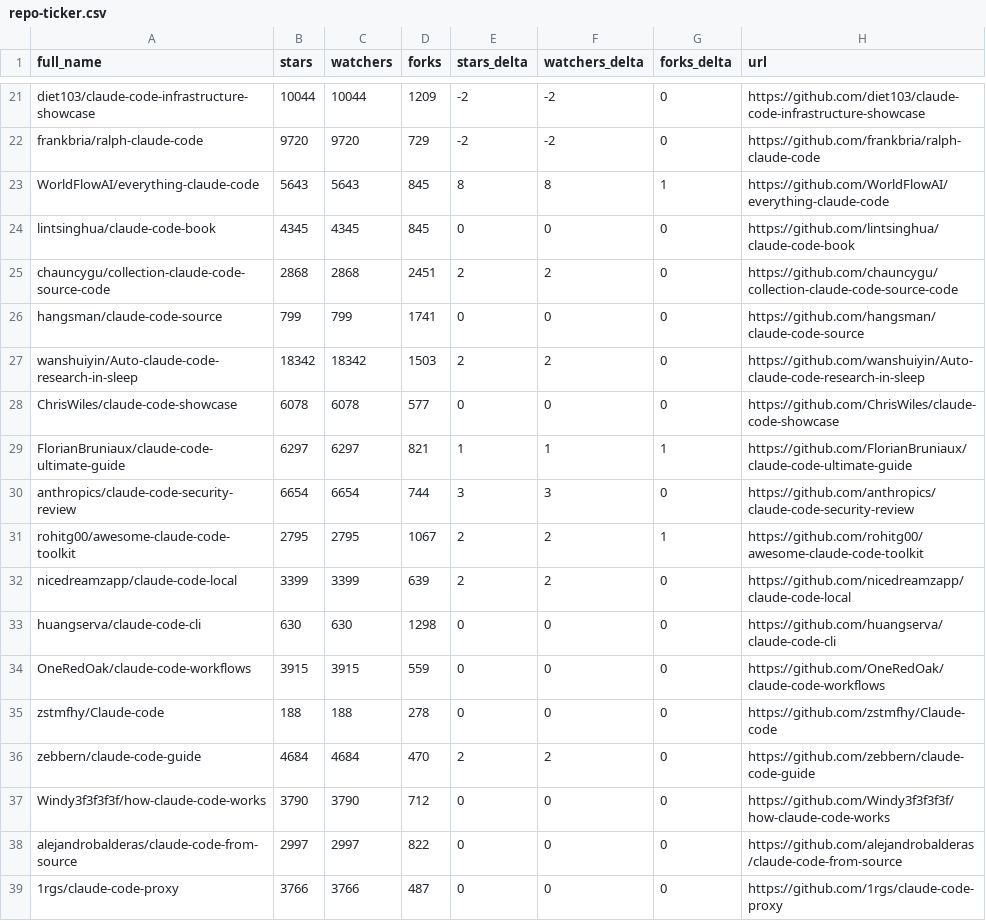
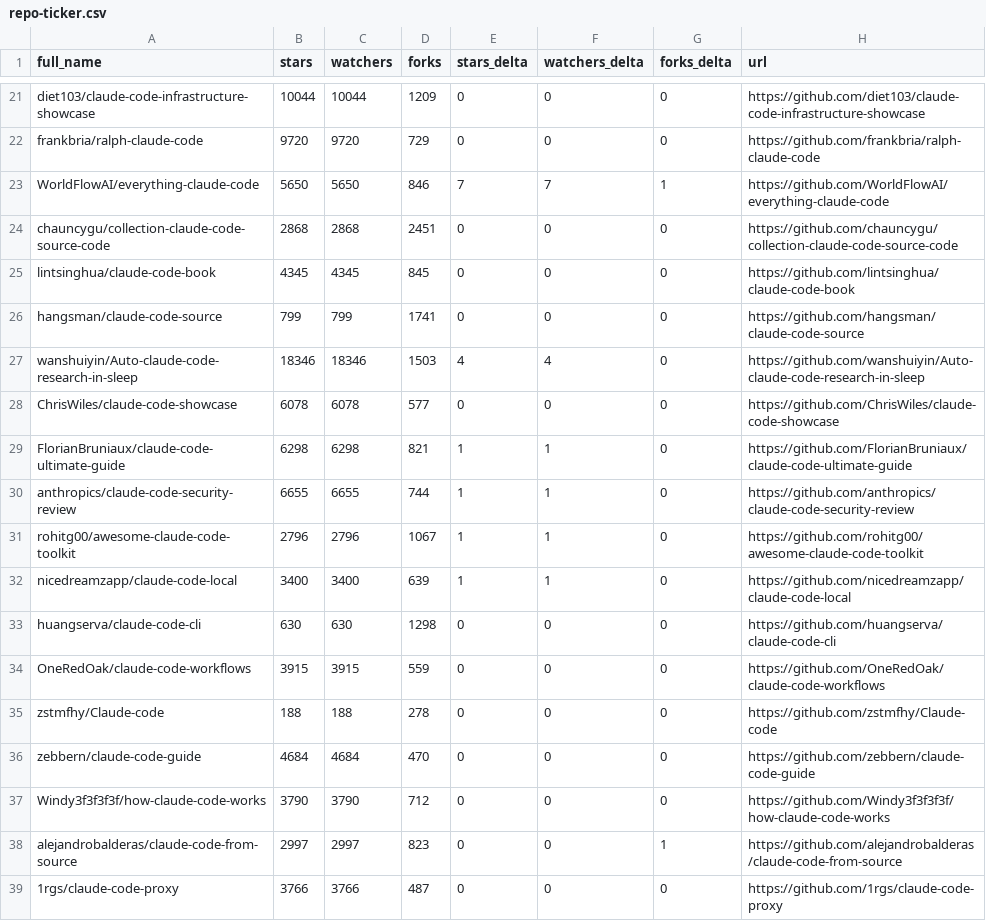
Before and after one commit to rdefre/awesome-claude-code, a CSV file: data/repo-ticker.csv, drawn as a sheet; only a part is shown, gaps mark what is left out; removed rows and columns are numbered as before the commit, all else as after; the diff covers the shown part only; the diff names each change by its address in the sheet, - before the commit and + after, or states it on an @@ line.

```diff
--- a/data/repo-ticker.csv
+++ b/data/repo-ticker.csv
-E21:E22 (stars_delta): -2
+E21:E22 (stars_delta): 0
-F21:F22 (watchers_delta): -2
+F21:F22 (watchers_delta): 0
-B23 (stars): 5643
+B23 (stars): 5650
-C23 (watchers): 5643
+C23 (watchers): 5650
-D23 (forks): 845
+D23 (forks): 846
-E23 (stars_delta): 8
+E23 (stars_delta): 7
-F23 (watchers_delta): 8
+F23 (watchers_delta): 7
+row 24: chauncygu/collection-claude-code-source-code | 2868 | 2868 | 2451 | 0 | 0 | 0 | https://github.com/chauncygu/collection-claude-code-source-code
-row 25: chauncygu/collection-claude-code-source-code | 2868 | 2868 | 2451 | 2 | 2 | 0 | https://github.com/chauncygu/collection-claude-code-source-code
-B27 (stars): 18342
+B27 (stars): 18346
-C27 (watchers): 18342
+C27 (watchers): 18346
-E27 (stars_delta): 2
+E27 (stars_delta): 4
-F27 (watchers_delta): 2
+F27 (watchers_delta): 4
-B29 (stars): 6297
+B29 (stars): 6298
-C29 (watchers): 6297
+C29 (watchers): 6298
-G29 (forks_delta): 1
+G29 (forks_delta): 0
-B30 (stars): 6654
+B30 (stars): 6655
-C30 (watchers): 6654
+C30 (watchers): 6655
-E30 (stars_delta): 3
+E30 (stars_delta): 1
-F30 (watchers_delta): 3
+F30 (watchers_delta): 1
-B31 (stars): 2795
+B31 (stars): 2796
-C31 (watchers): 2795
+C31 (watchers): 2796
-E31:E32 (stars_delta): 2
+E31:E32 (stars_delta): 1
-F31:F32 (watchers_delta): 2
+F31:F32 (watchers_delta): 1
-G31 (forks_delta): 1
+G31 (forks_delta): 0
-B32 (stars): 3399
+B32 (stars): 3400
-C32 (watchers): 3399
+C32 (watchers): 3400
-E36 (stars_delta): 2
+E36 (stars_delta): 0
-F36 (watchers_delta): 2
+F36 (watchers_delta): 0
-D38 (forks): 822
+D38 (forks): 823
-G38 (forks_delta): 0
+G38 (forks_delta): 1
```
Also changed, not shown: 1 added row, 1 removed row, 1 moved row and 126 edited cells elsewhere in this file, 2 other files.
